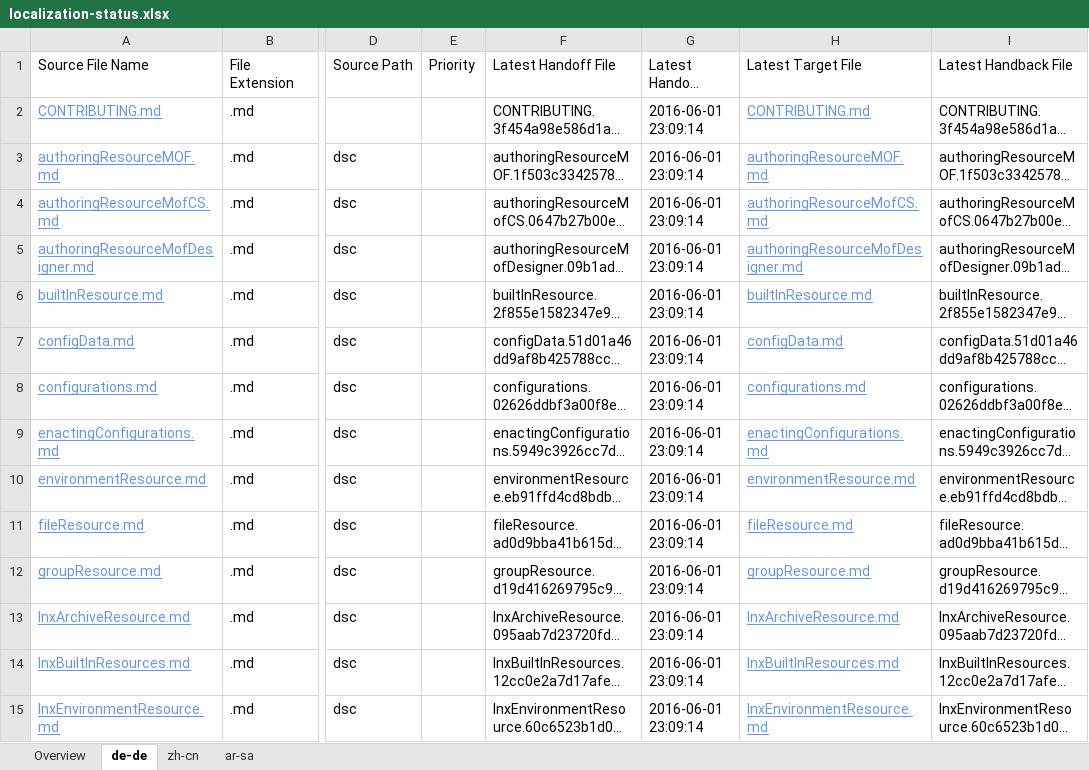
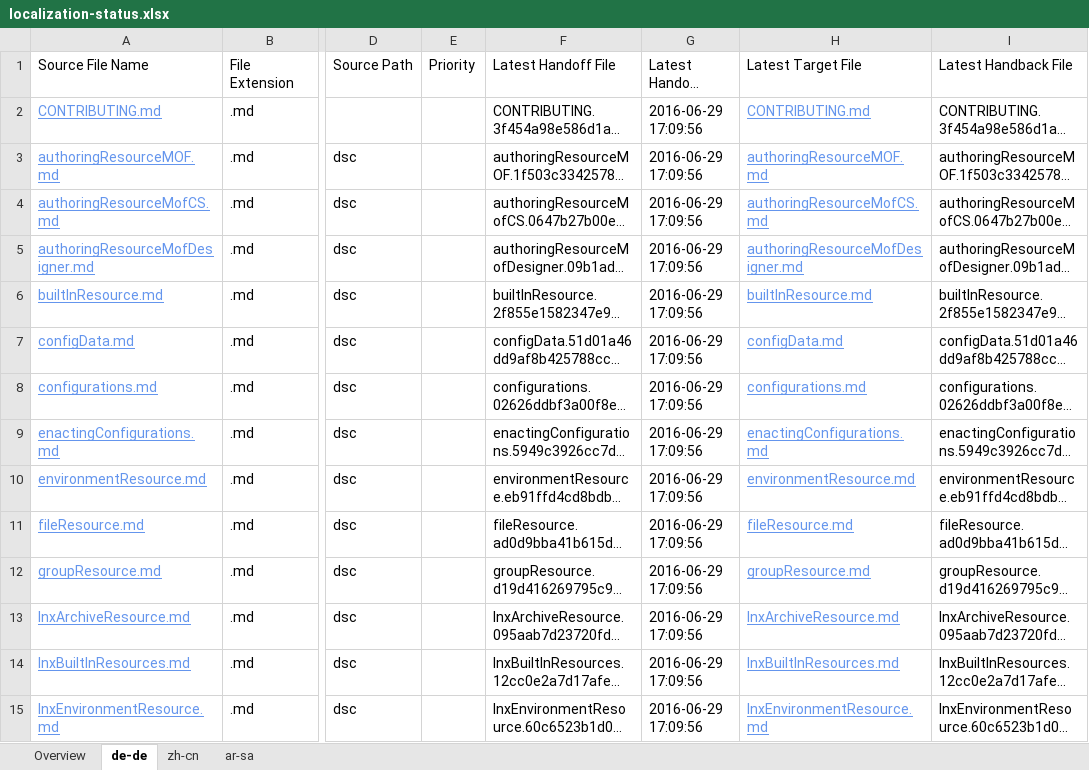
Before and after one commit to OpenLocalizationOrg/olhandback, an Excel workbook: ol-handback/OpenLocalizationOrg/PowerShell-Docs/master/localization-status.xlsx, sheet de-de, drawn as a sheet; only a part is shown, gaps mark what is left out; long unchanged cells end in …; values as stored, in another font and other column widths than the file's, no borders; table styles not drawn; the diff covers the shown part only; the diff names each change by its address in the sheet, - before the commit and + after, or states it on an @@ line.

Commit message:
Generate Report for Handoff

```diff
--- a/ol-handback/OpenLocalizationOrg/PowerShell-Docs/master/localization-status.xlsx (sheet de-de)
+++ b/ol-handback/OpenLocalizationOrg/PowerShell-Docs/master/localization-status.xlsx (sheet de-de)
-G2:G15 (Latest Handoff Datetime): 2016-06-01 23:09:14
+G2:G15 (Latest Handoff Datetime): 2016-06-29 17:09:56
```
Also changed, not shown: 30 edited cells elsewhere in this sheet, sheet Overview, sheet zh-cn, sheet ar-sa.
